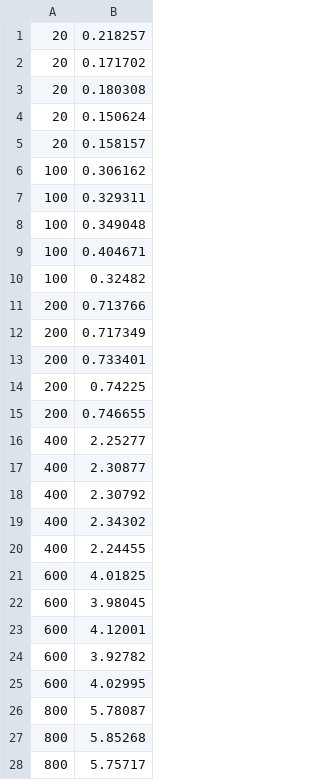
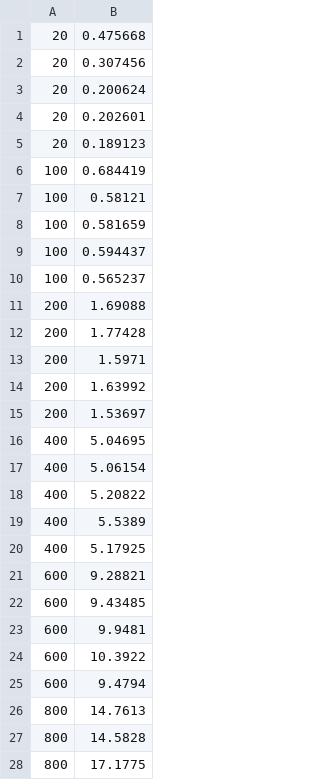
Before and after one commit to AhsanulBariRomi/Omnet-veins-gRPC-libsumo, a CSV file: veins/examples/veins/grpc_throughput.csv, drawn as a sheet; only a part is shown; the diff covers the shown part only.

```diff
--- a/veins/examples/veins/grpc_throughput.csv
+++ b/veins/examples/veins/grpc_throughput.csv
@@ -1,28 +1,28 @@
-20,0.218257
-20,0.171702
-20,0.180308
-20,0.150624
-20,0.158157
-100,0.306162
-100,0.329311
-100,0.349048
-100,0.404671
-100,0.32482
-200,0.713766
-200,0.717349
-200,0.733401
-200,0.74225
-200,0.746655
-400,2.25277
-400,2.30877
-400,2.30792
-400,2.34302
-400,2.24455
-600,4.01825
-600,3.98045
-600,4.12001
-600,3.92782
-600,4.02995
-800,5.78087
-800,5.85268
-800,5.75717
+20,0.475668
+20,0.307456
+20,0.200624
+20,0.202601
+20,0.189123
+100,0.684419
+100,0.58121
+100,0.581659
+100,0.594437
+100,0.565237
+200,1.69088
+200,1.77428
+200,1.5971
+200,1.63992
+200,1.53697
+400,5.04695
+400,5.06154
+400,5.20822
+400,5.5389
+400,5.17925
+600,9.28821
+600,9.43485
+600,9.9481
+600,10.3922
+600,9.4794
+800,14.7613
+800,14.5828
+800,17.1775
```
Also changed, not shown: 10 added rows, 5 removed rows and 12 edited cells elsewhere in this file, 23 other files.
